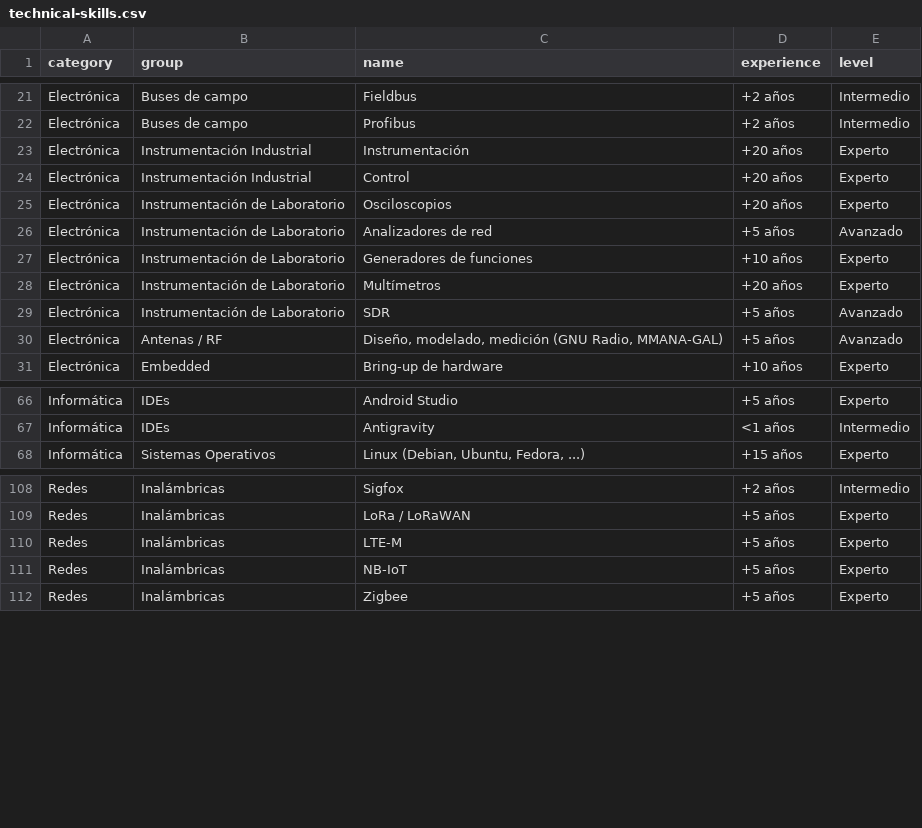
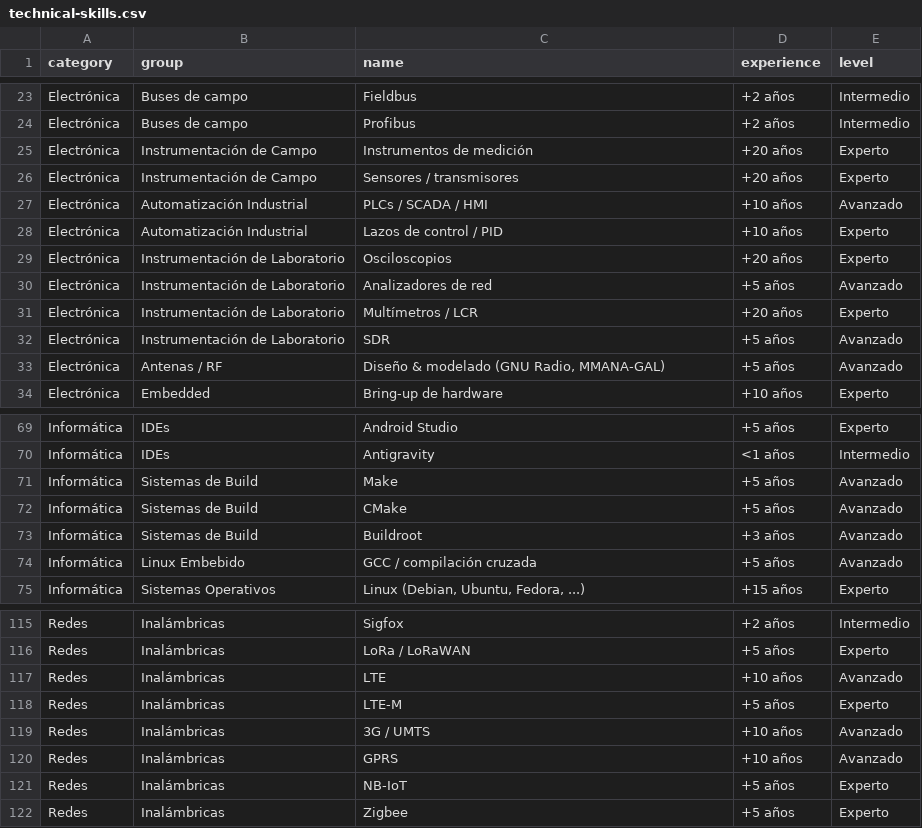
Before and after one commit to luispichio/luispichio.github.io, a CSV file: src/data/technical-skills.csv, drawn as a sheet; only a part is shown, gaps mark what is left out; the diff covers the shown part only.

Commit message:
Ajustar ancho del contenedor principal en el CSS + Agregados / correcciones en skills

```diff
--- a/src/data/technical-skills.csv
+++ b/src/data/technical-skills.csv
@@ -22,10 +24,11 @@ Electrónica,Buses de campo,Fieldbus,+2 años,Intermedio
 Electrónica,Buses de campo,Profibus,+2 años,Intermedio
-Electrónica,Instrumentación Industrial,Instrumentación,+20 años,Experto
-Electrónica,Instrumentación Industrial,Control,+20 años,Experto
+Electrónica,Instrumentación de Campo,Instrumentos de medición,+20 años,Experto
+Electrónica,Instrumentación de Campo,Sensores / transmisores,+20 años,Experto
+Electrónica,Automatización Industrial,PLCs / SCADA / HMI,+10 años,Avanzado
+Electrónica,Automatización Industrial,Lazos de control / PID,+10 años,Experto
 Electrónica,Instrumentación de Laboratorio,Osciloscopios,+20 años,Experto
 Electrónica,Instrumentación de Laboratorio,Analizadores de red,+5 años,Avanzado
-Electrónica,Instrumentación de Laboratorio,Generadores de funciones,+10 años,Experto
-Electrónica,Instrumentación de Laboratorio,Multímetros,+20 años,Experto
+Electrónica,Instrumentación de Laboratorio,Multímetros / LCR,+20 años,Experto
 Electrónica,Instrumentación de Laboratorio,SDR,+5 años,Avanzado
-Electrónica,Antenas / RF,"Diseño, modelado, medición (GNU Radio, MMANA-GAL)",+5 años,Avanzado
+Electrónica,Antenas / RF,"Diseño & modelado (GNU Radio, MMANA-GAL)",+5 años,Avanzado
 Electrónica,Embedded,Bring-up de hardware,+10 años,Experto
@@ -67,2 +70,6 @@ Informática,IDEs,Android Studio,+5 años,Experto
 Informática,IDEs,Antigravity,<1 años,Intermedio
+Informática,Sistemas de Build,Make,+5 años,Avanzado
+Informática,Sistemas de Build,CMake,+5 años,Avanzado
+Informática,Sistemas de Build,Buildroot,+3 años,Avanzado
+Informática,Linux Embebido,GCC / compilación cruzada,+5 años,Avanzado
 Informática,Sistemas Operativos,"Linux (Debian, Ubuntu, Fedora, ...)",+15 años,Experto
@@ -109,3 +116,6 @@ Redes,Inalámbricas,Sigfox,+2 años,Intermedio
 Redes,Inalámbricas,LoRa / LoRaWAN,+5 años,Experto
+Redes,Inalámbricas,LTE,+10 años,Avanzado
 Redes,Inalámbricas,LTE-M,+5 años,Experto
+Redes,Inalámbricas,3G / UMTS,+10 años,Avanzado
+Redes,Inalámbricas,GPRS,+10 años,Avanzado
 Redes,Inalámbricas,NB-IoT,+5 años,Experto
```
Also changed, not shown: 2 added rows and 4 edited cells elsewhere in this file, 1 other file.
